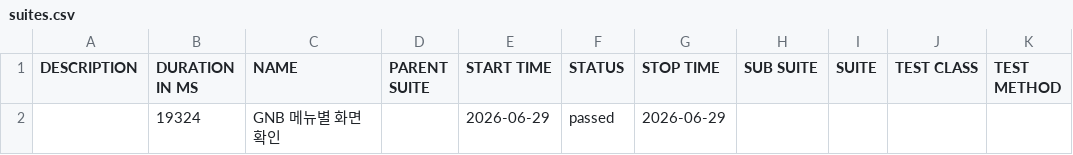
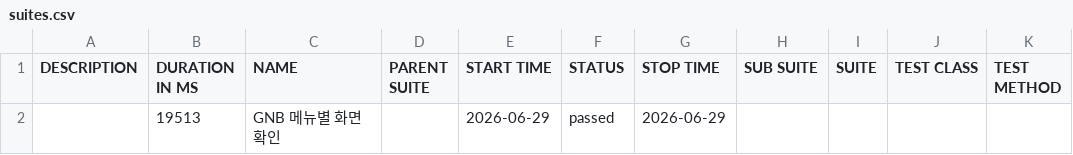
Before and after one commit to HUJO733/kt_alpha_auto, a CSV file: data/suites.csv, drawn as a sheet.

```diff
--- a/data/suites.csv
+++ b/data/suites.csv
@@ -1,2 +1,2 @@
 "DESCRIPTION","DURATION IN MS","NAME","PARENT SUITE","START TIME","STATUS","STOP TIME","SUB SUITE","SUITE","TEST CLASS","TEST METHOD"
-"","19324","GNB 메뉴별 화면 확인","","2026-06-29","passed","2026-06-29","","","",""
+"","19513","GNB 메뉴별 화면 확인","","2026-06-29","passed","2026-06-29","","","",""
```
Also changed, not shown: 17 other files.
